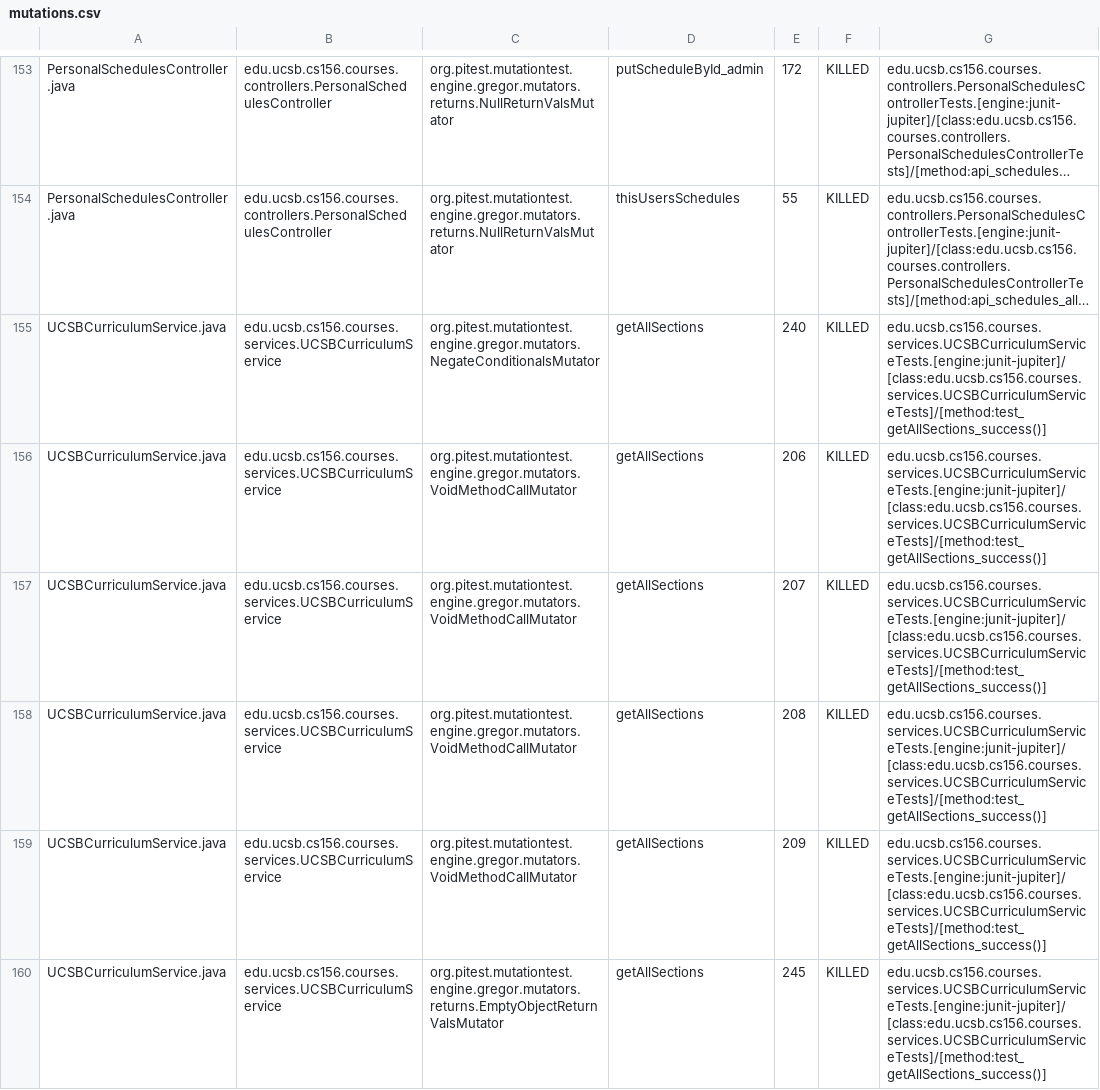
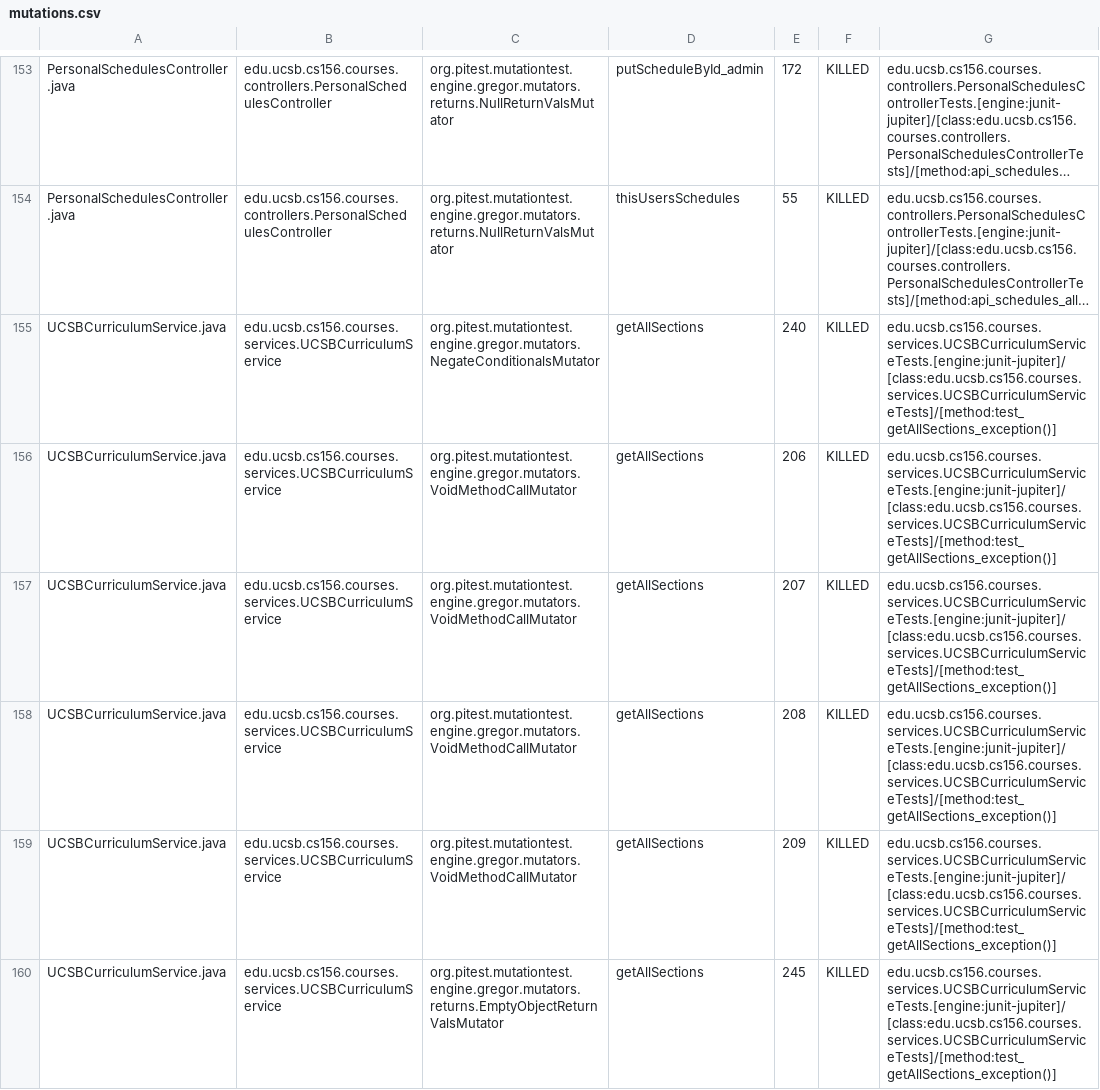
Before and after one commit to ucsb-cs156-s23/proj-courses-s23-7pm-2, a CSV file: prs/31/pitest/mutations.csv, drawn as a sheet; only a part is shown, gaps mark what is left out; long unchanged cells end in …; the diff covers the shown part only; the diff names each change by its address in the sheet, - before the commit and + after, or states it on an @@ line.

Commit message:
Deploying to gh-pages from @ ucsb-cs156-s23/proj-courses-s23-7pm-2@13e9a3c3e6c198cf5d3ce9f1de0f8f7ca68a8235 🚀

```diff
--- a/prs/31/pitest/mutations.csv
+++ b/prs/31/pitest/mutations.csv
-G155:G160: edu.ucsb.cs156.courses.services.UCSBCurriculumServiceTests.[engine:junit-jupiter]/[class:edu.ucsb.cs156.courses.services.UCSBCurriculumServiceTests]/[method:test_getAllSections_success()]
+G155:G160: edu.ucsb.cs156.courses.services.UCSBCurriculumServiceTests.[engine:junit-jupiter]/[class:edu.ucsb.cs156.courses.services.UCSBCurriculumServiceTests]/[method:test_getAllSections_exception()]
```
Also changed, not shown: 77 edited cells elsewhere in this file, 40 other files.
